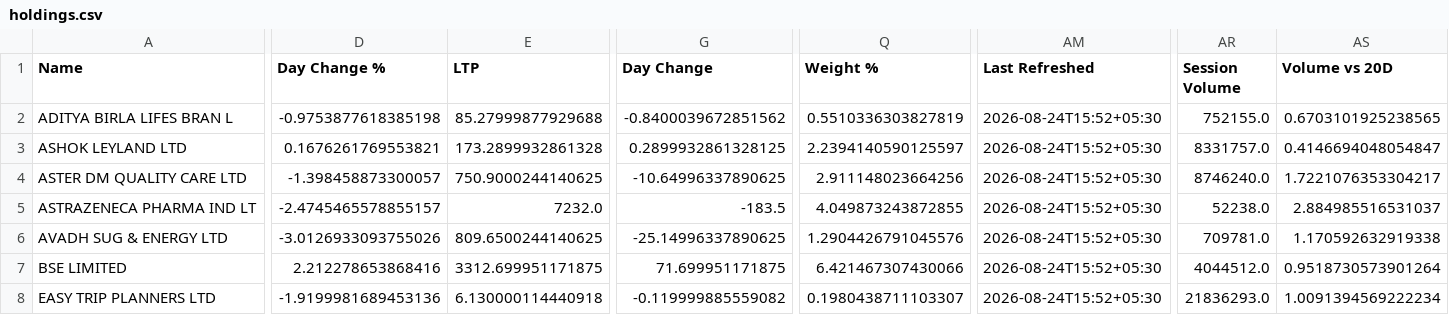
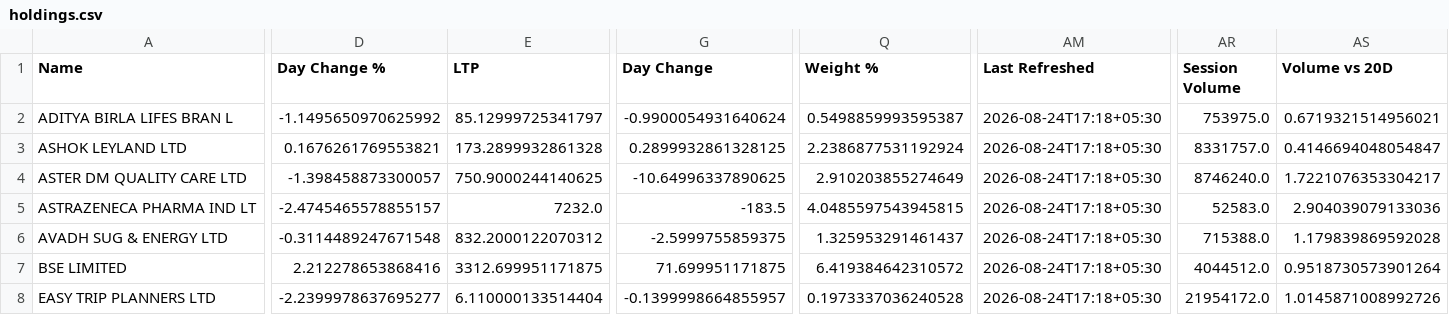
Before and after one commit to hvj7p7shkv-hub/vikram-portfolio-dashboard, a CSV file: data/holdings.csv, drawn as a sheet; only a part is shown, gaps mark what is left out; the diff covers the shown part only; the diff names each change by its address in the sheet, - before the commit and + after, or states it on an @@ line.

```diff
--- a/data/holdings.csv
+++ b/data/holdings.csv
-D2 (Day Change %): -0.9753877618385198
+D2 (Day Change %): -1.1495650970625992
-E2 (LTP): 85.27999877929688
+E2 (LTP): 85.12999725341797
-G2 (Day Change): -0.8400039672851562
+G2 (Day Change): -0.9900054931640624
-Q2 (Weight %): 0.5510336303827819
+Q2 (Weight %): 0.5498859993595387
-AM2:AM8 (Last Refreshed): 2026-08-24T15:52+05:30
+AM2:AM8 (Last Refreshed): 2026-08-24T17:18+05:30
-AR2 (Session Volume): 752155.0
+AR2 (Session Volume): 753975.0
-AS2 (Volume vs 20D): 0.6703101925238565
+AS2 (Volume vs 20D): 0.6719321514956021
-Q3 (Weight %): 2.2394140590125597
+Q3 (Weight %): 2.2386877531192924
-Q4 (Weight %): 2.911148023664256
+Q4 (Weight %): 2.910203855274649
-Q5 (Weight %): 4.049873243872855
+Q5 (Weight %): 4.0485597543945815
-AR5 (Session Volume): 52238.0
+AR5 (Session Volume): 52583.0
-AS5 (Volume vs 20D): 2.884985516531037
+AS5 (Volume vs 20D): 2.904039079133036
-D6 (Day Change %): -3.0126933093755026
+D6 (Day Change %): -0.3114489247671548
-E6 (LTP): 809.6500244140625
+E6 (LTP): 832.2000122070312
-G6 (Day Change): -25.14996337890625
+G6 (Day Change): -2.5999755859375
-Q6 (Weight %): 1.2904426791045576
+Q6 (Weight %): 1.325953291461437
-AR6 (Session Volume): 709781.0
+AR6 (Session Volume): 715388.0
-AS6 (Volume vs 20D): 1.170592632919338
+AS6 (Volume vs 20D): 1.179839869592028
-Q7 (Weight %): 6.421467307430066
+Q7 (Weight %): 6.419384642310572
-D8 (Day Change %): -1.9199981689453136
+D8 (Day Change %): -2.2399978637695277
-E8 (LTP): 6.130000114440918
+E8 (LTP): 6.110000133514404
-G8 (Day Change): -0.119999885559082
+G8 (Day Change): -0.1399998664855957
-Q8 (Weight %): 0.1980438711103307
+Q8 (Weight %): 0.1973337036240528
-AR8 (Session Volume): 21836293.0
+AR8 (Session Volume): 21954172.0
-AS8 (Volume vs 20D): 1.0091394569222234
+AS8 (Volume vs 20D): 1.0145871008992726
```
Also changed, not shown: 101 edited cells elsewhere in this file, data/action_queue.csv, 1 other file.
